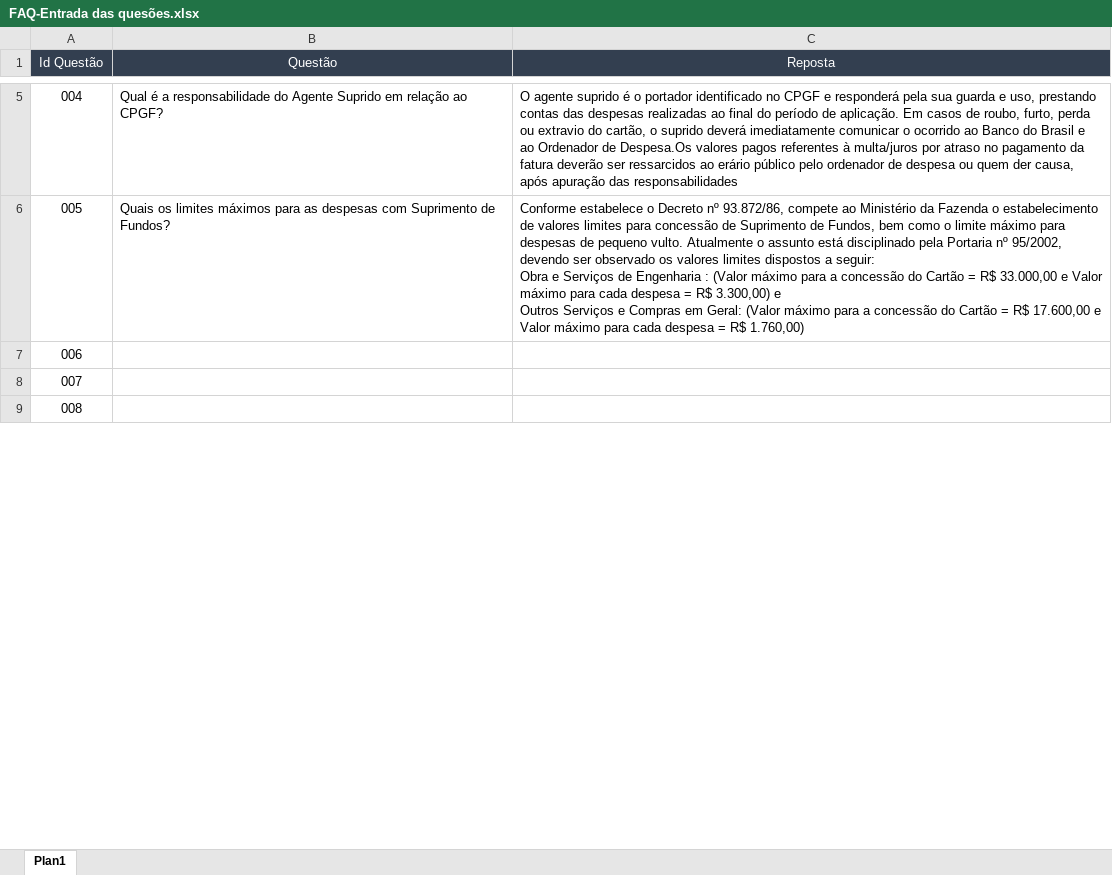
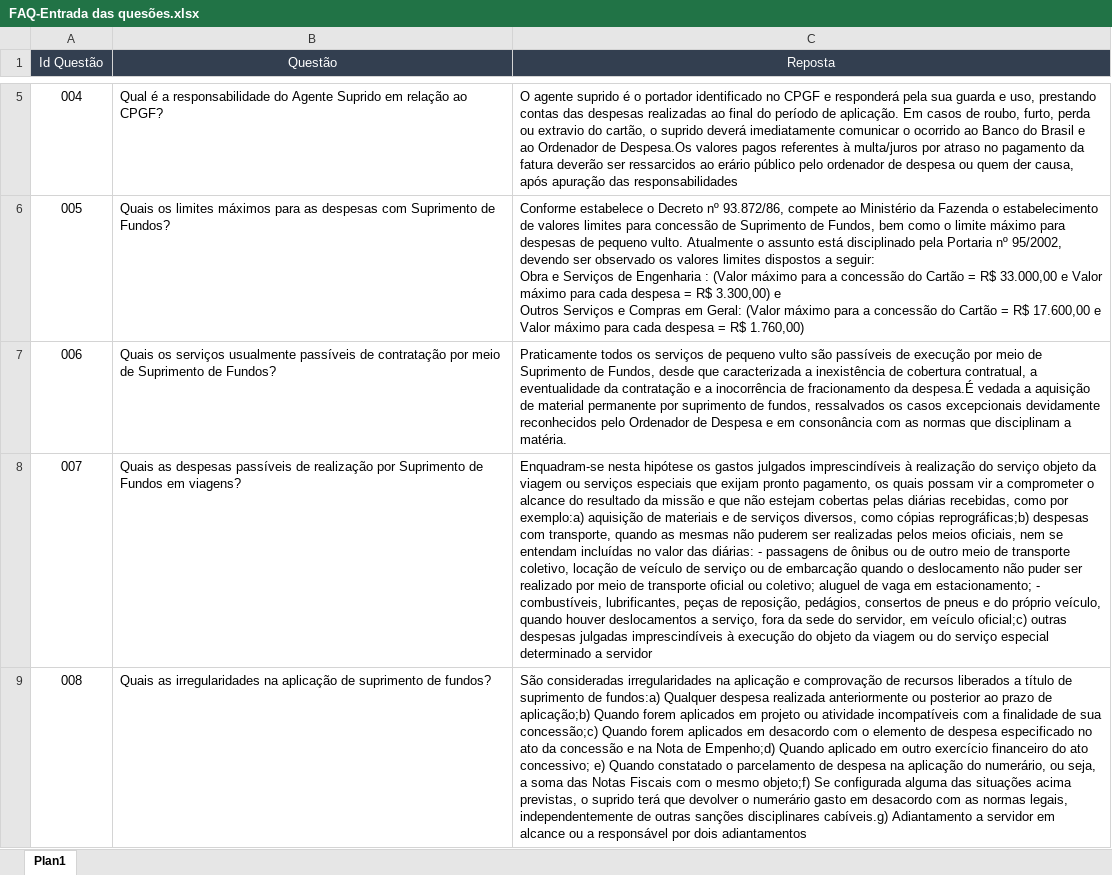
Before and after one commit to RafaelMDM/ibge-faq, an Excel workbook: server/data/FAQ-Entrada das quesões.xlsx, sheet Plan1, drawn as a sheet; only a part is shown, gaps mark what is left out; values as stored, in another font and other column widths than the file's, no borders; the diff covers the shown part only; the diff names each change by its address in the sheet, - before the commit and + after, or states it on an @@ line.

Commit message:
New data sheet

```diff
--- a/server/data/FAQ-Entrada das quesões.xlsx (sheet Plan1)
+++ b/server/data/FAQ-Entrada das quesões.xlsx (sheet Plan1)
-B7 (Questão): (empty)
+B7 (Questão): Quais os serviços usualmente passíveis de contratação por meio de Suprimento de Fundos?
-C7 (Reposta): (empty)
+C7 (Reposta): Praticamente todos os serviços de pequeno vulto são passíveis de execução por meio de Suprimento de Fundos, desde que caracterizada a inexistência de cobertura contratual, a eventualidade da contratação e a inocorrência de fracionamento da despesa.É vedada a aquisição de material permanente por suprimento de fundos, ressalvados os casos excepcionais devidamente reconhecidos pelo Ordenador de Despesa e em consonância com as normas que disciplinam a matéria.
-B8 (Questão): (empty)
+B8 (Questão): Quais as despesas passíveis de realização por Suprimento de Fundos em viagens?
-C8 (Reposta): (empty)
+C8 (Reposta): Enquadram-se nesta hipótese os gastos julgados imprescindíveis à realização do serviço objeto da viagem ou serviços especiais que exijam pronto pagamento, os quais possam vir a comprometer o alcance do resultado da missão e que não estejam cobertas pelas diárias recebidas, como por exemplo:a) aquisição de materiais e de serviços diversos, como cópias reprográficas;b) despesas com transporte, quando as mesmas não puderem ser realizadas pelos meios oficiais, nem se entendam incluídas no valor das diárias: - passagens de ônibus ou de outro meio de transporte coletivo, locação de veículo de serviço ou de embarcação quando o deslocamento não puder ser realizado por meio de transporte oficial ou coletivo; aluguel de vaga em estacionamento; - combustíveis, lubrificantes, peças de reposição, pedágios, consertos de pneus e do próprio veículo, quando houver deslocamentos a serviço, fora da sede do servidor, em veículo oficial;c) outras despesas julgadas imprescindíveis à execução do objeto da viagem ou do serviço especial determinado a servidor
-B9 (Questão): (empty)
+B9 (Questão): Quais as irregularidades na aplicação de suprimento de fundos?
-C9 (Reposta): (empty)
+C9 (Reposta): São consideradas irregularidades na aplicação e comprovação de recursos liberados a título de suprimento de fundos:a) Qualquer despesa realizada anteriormente ou posterior ao prazo de aplicação;b) Quando forem aplicados em projeto ou atividade incompatíveis com a finalidade de sua concessão;c) Quando forem aplicados em desacordo com o elemento de despesa especificado no ato da concessão e na Nota de Empenho;d) Quando aplicado em outro exercício financeiro do ato concessivo; e) Quando constatado o parcelamento de despesa na aplicação do numerário, ou seja, a soma das Notas Fiscais com o mesmo objeto;f) Se configurada alguma das situações acima previstas, o suprido terá que devolver o numerário gasto em desacordo com as normas legais, independentemente de outras sanções disciplinares cabíveis.g) Adiantamento a servidor em alcance ou a responsável por dois adiantamentos
```
Also changed, not shown: 1 added row and 14 edited cells elsewhere in this sheet, 1 other file.
